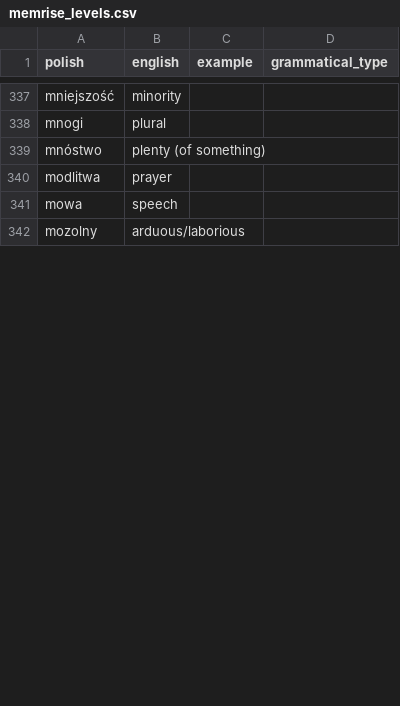
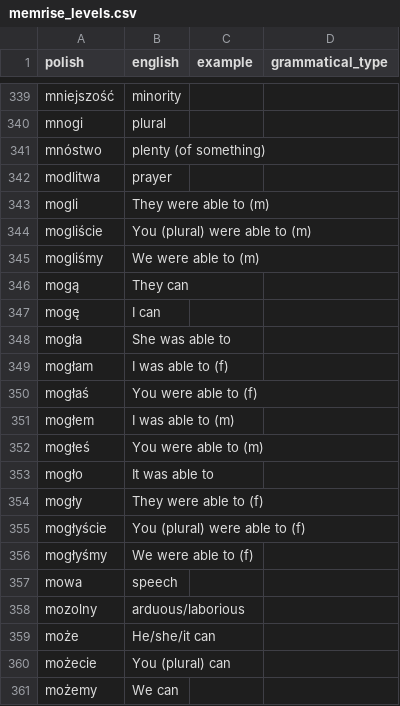
Before and after one commit to nihao2984/memrise-scraper, a CSV file: memrise_levels.csv, drawn as a sheet; only a part is shown, gaps mark what is left out; the diff covers the shown part only.

```diff
--- a/memrise_levels.csv
+++ b/memrise_levels.csv
@@ -340,3 +342,20 @@ mnóstwo,plenty (of something),,
 modlitwa,prayer,,
+mogli,They were able to (m),,
+mogliście,You (plural) were able to (m),,
+mogliśmy,We were able to (m),,
+mogą,They can,,
+mogę,I can,,
+mogła,She was able to,,
+mogłam,I was able to (f),,
+mogłaś,You were able to (f),,
+mogłem,I was able to (m),,
+mogłeś,You were able to (m),,
+mogło,It was able to,,
+mogły,They were able to (f),,
+mogłyście,You (plural) were able to (f),,
+mogłyśmy,We were able to (f),,
 mowa,speech,,
 mozolny,arduous/laborious,,
+może,He/she/it can,,
+możecie,You (plural) can,,
+możemy,We can,,
```
Also changed, not shown: 43 added rows and 2 edited cells elsewhere in this file, memrise_database.csv, 3 other files.
